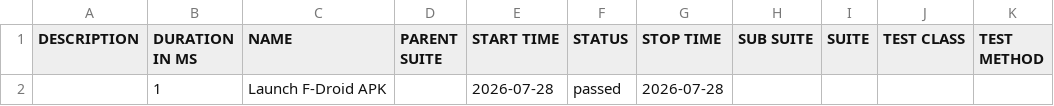
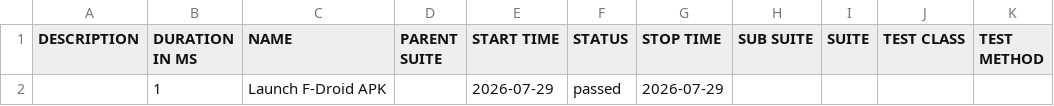
Before and after one commit to arunautogit/FdroidAutoCICD, a CSV file: data/suites.csv, drawn as a sheet.

```diff
--- a/data/suites.csv
+++ b/data/suites.csv
@@ -1,2 +1,2 @@
 "DESCRIPTION","DURATION IN MS","NAME","PARENT SUITE","START TIME","STATUS","STOP TIME","SUB SUITE","SUITE","TEST CLASS","TEST METHOD"
-"","1","Launch F-Droid APK","","2026-07-28","passed","2026-07-28","","","",""
+"","1","Launch F-Droid APK","","2026-07-29","passed","2026-07-29","","","",""
```
Also changed, not shown: 15 other files.
